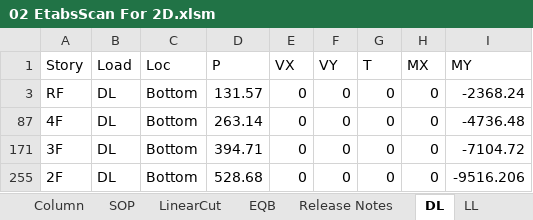
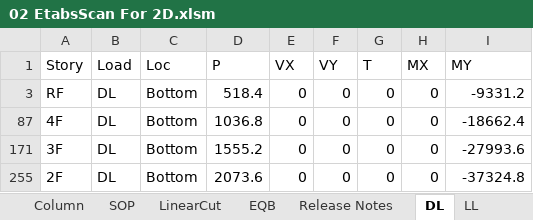
Before and after one commit to skyran1278/VbaProject, an Excel workbook: 20180126_SmartCut/Models/LowSeimic 4Floor 12M/02 EtabsScan For 2D.xlsm, sheet DL, drawn as a sheet; values as stored, in another font and other column widths than the file's, no borders; the diff names each change by its address in the sheet, - before the commit and + after, or states it on an @@ line.

```diff
--- a/20180126_SmartCut/Models/LowSeimic 4Floor 12M/02 EtabsScan For 2D.xlsm (sheet DL)
+++ b/20180126_SmartCut/Models/LowSeimic 4Floor 12M/02 EtabsScan For 2D.xlsm (sheet DL)
-D3 (P): 131.57
+D3 (P): 518.4
-I3 (MY): -2368.24
+I3 (MY): -9331.2
-D87 (P): 263.14
+D87 (P): 1036.8
-I87 (MY): -4736.48
+I87 (MY): -18662.4
-D171 (P): 394.71
+D171 (P): 1555.2
-I171 (MY): -7104.72
+I171 (MY): -27993.6
-D255 (P): 528.68
+D255 (P): 2073.6
-I255 (MY): -9516.206
+I255 (MY): -37324.8
```
Also changed, not shown: sheet Story Shears, sheet Column, sheet Scan, sheet Assembled Point Masses, sheet 靜態地震力, sheet 動態地震力修正, formulas that keep their value, hidden cells, 20180126_SmartCut/Models/LowSeimic 4Floor 12M/Concrete Design 2 - Beam Summary Data - ACI 318-05_IBC 2003.xlsx, 7 other files.
